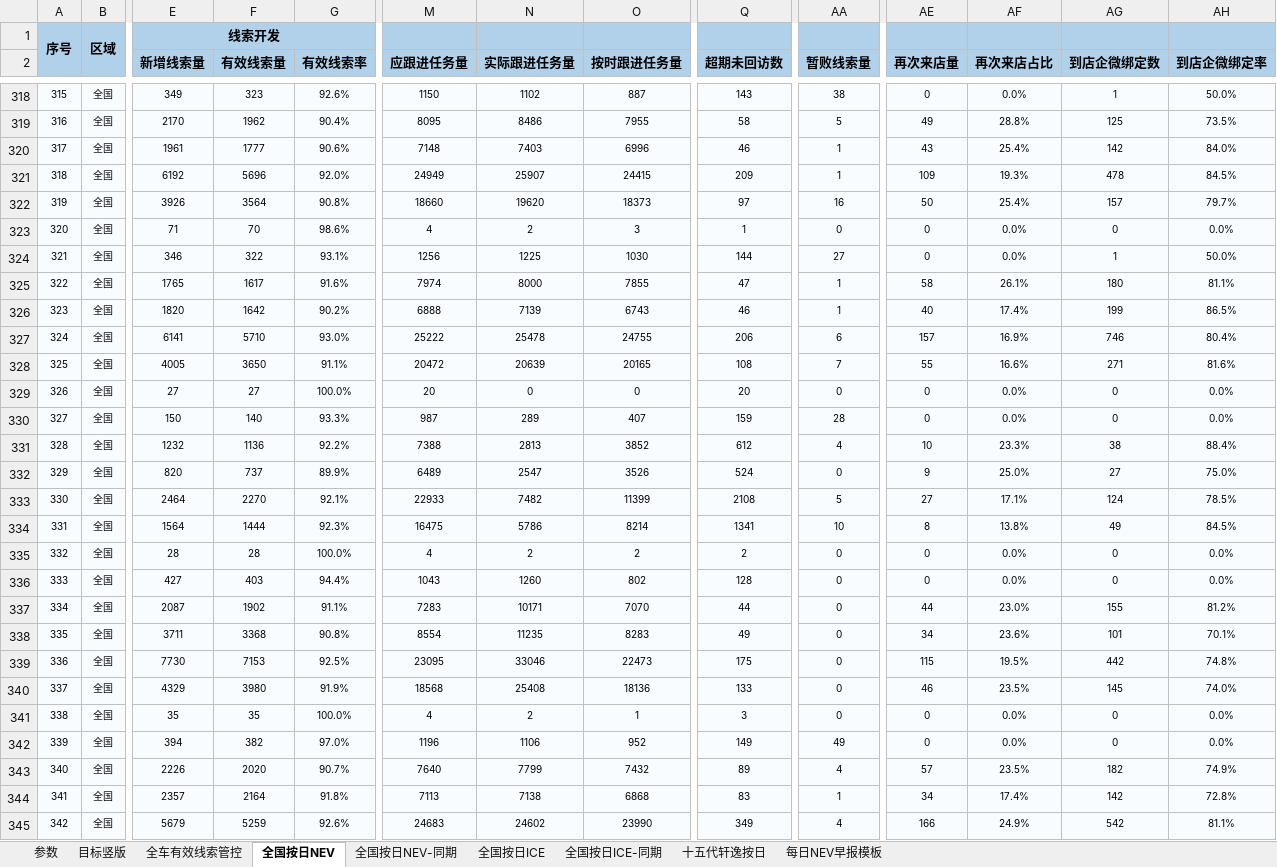
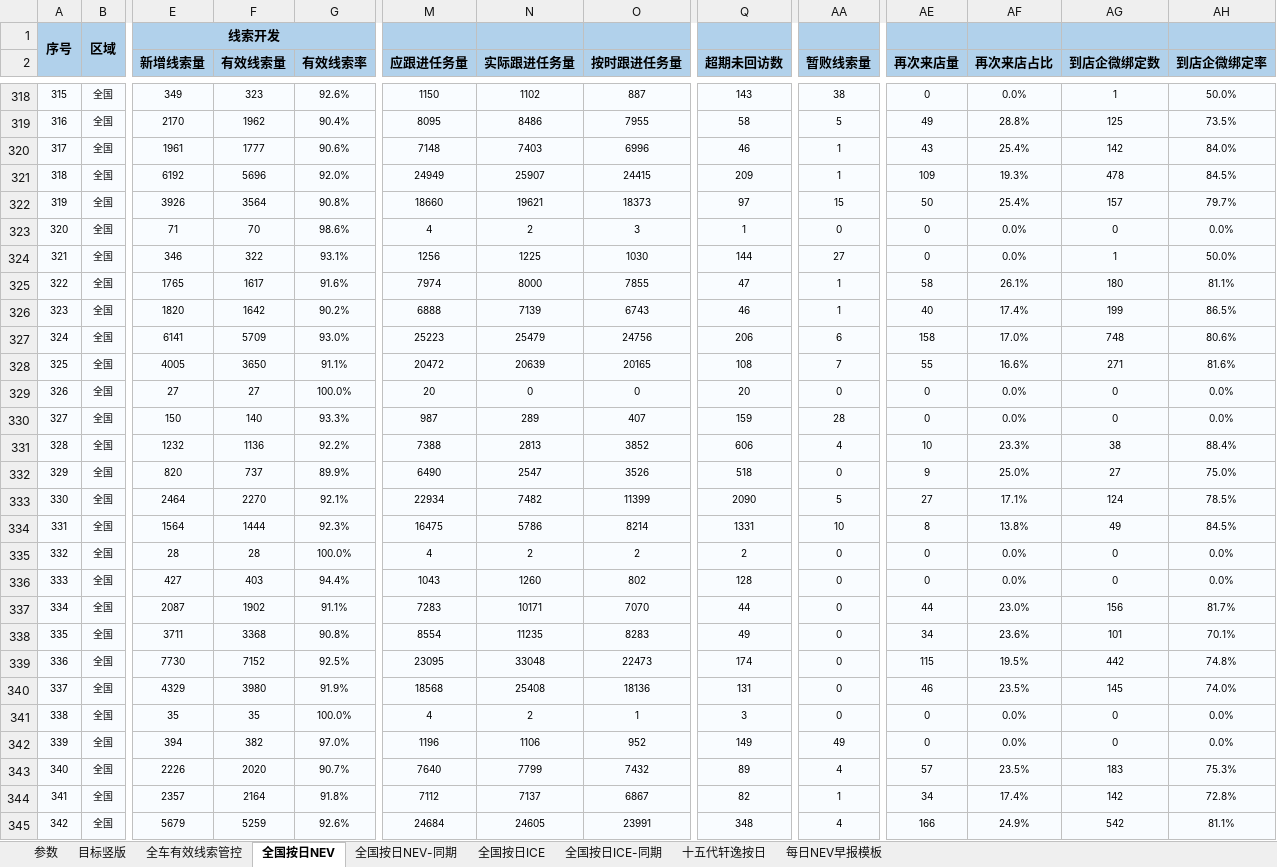
Before and after one commit to Django604/AI_Digest, an Excel workbook: data/source/NEV+ICE_xsai.xlsm, sheet 全国按日NEV, drawn as a sheet; only a part is shown, gaps mark what is left out; values as stored, in another font and other column widths than the file's, no borders; the diff covers the shown part only; the diff names each change by its address in the sheet, - before the commit and + after, or states it on an @@ line.

Commit message:
Auto publish dashboard data 2026-08-28 (silent)

```diff
--- a/data/source/NEV+ICE_xsai.xlsm (sheet 全国按日NEV)
+++ b/data/source/NEV+ICE_xsai.xlsm (sheet 全国按日NEV)
-N322 (实际跟进任务量): 19620
+N322 (实际跟进任务量): 19621
-AA322 (暂败线索量): 16
+AA322 (暂败线索量): 15
-F327 (有效线索量): 5710
+F327 (有效线索量): 5709
-M327 (应跟进任务量): 25222
+M327 (应跟进任务量): 25223
-N327 (实际跟进任务量): 25478
+N327 (实际跟进任务量): 25479
-O327 (按时跟进任务量): 24755
+O327 (按时跟进任务量): 24756
-AE327 (再次来店量): 157
+AE327 (再次来店量): 158
-AF327 (再次来店占比): 16.9%
+AF327 (再次来店占比): 17.0%
-AG327 (到店企微绑定数): 746
+AG327 (到店企微绑定数): 748
-AH327 (到店企微绑定率): 80.4%
+AH327 (到店企微绑定率): 80.6%
-Q331 (超期未回访数): 612
+Q331 (超期未回访数): 606
-M332 (应跟进任务量): 6489
+M332 (应跟进任务量): 6490
-Q332 (超期未回访数): 524
+Q332 (超期未回访数): 518
-M333 (应跟进任务量): 22933
+M333 (应跟进任务量): 22934
-Q333 (超期未回访数): 2108
+Q333 (超期未回访数): 2090
-Q334 (超期未回访数): 1341
+Q334 (超期未回访数): 1331
-AG337 (到店企微绑定数): 155
+AG337 (到店企微绑定数): 156
-AH337 (到店企微绑定率): 81.2%
+AH337 (到店企微绑定率): 81.7%
-F339 (有效线索量): 7153
+F339 (有效线索量): 7152
-N339 (实际跟进任务量): 33046
+N339 (实际跟进任务量): 33048
-Q339 (超期未回访数): 175
+Q339 (超期未回访数): 174
-Q340 (超期未回访数): 133
+Q340 (超期未回访数): 131
-AG343 (到店企微绑定数): 182
+AG343 (到店企微绑定数): 183
-AH343 (到店企微绑定率): 74.9%
+AH343 (到店企微绑定率): 75.3%
-M344 (应跟进任务量): 7113
+M344 (应跟进任务量): 7112
-N344 (实际跟进任务量): 7138
+N344 (实际跟进任务量): 7137
-O344 (按时跟进任务量): 6868
+O344 (按时跟进任务量): 6867
-Q344 (超期未回访数): 83
+Q344 (超期未回访数): 82
-M345 (应跟进任务量): 24683
+M345 (应跟进任务量): 24684
-N345 (实际跟进任务量): 24602
+N345 (实际跟进任务量): 24605
-O345 (按时跟进任务量): 23990
+O345 (按时跟进任务量): 23991
-Q345 (超期未回访数): 349
+Q345 (超期未回访数): 348
```
Also changed, not shown: 235 edited cells elsewhere in this sheet, data/source/NEV+ICE_ldai.xlsm, 5 other files.
